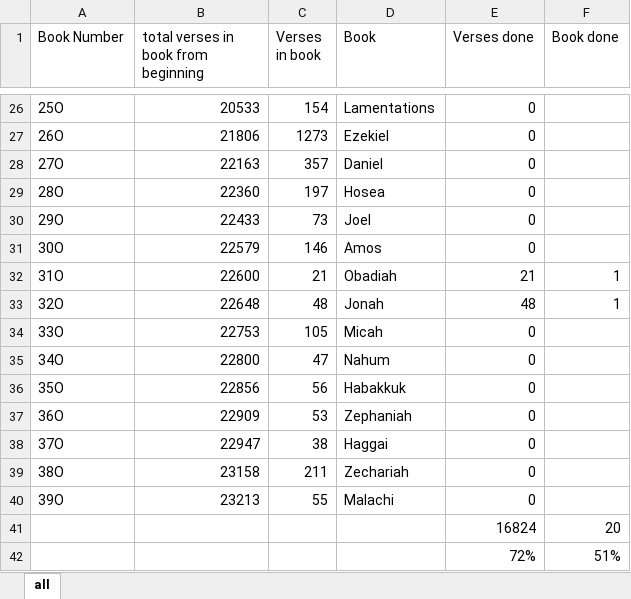
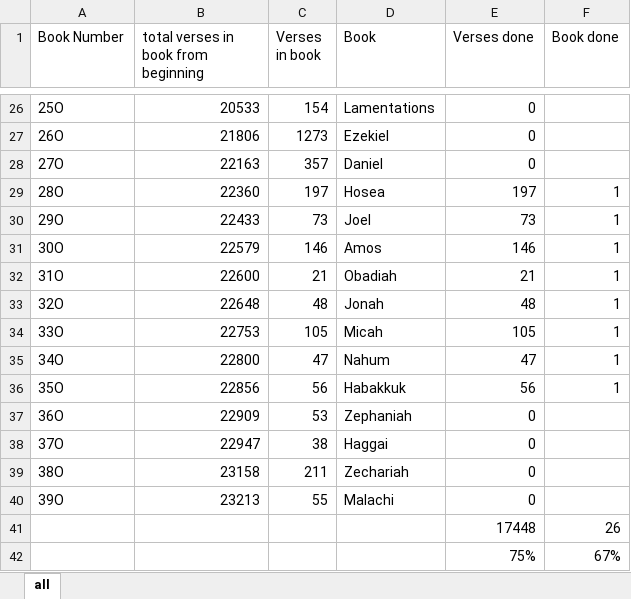
Before and after one commit to benemanuel/letteris, an Excel workbook: Tools/work progress.xlsx, sheet all, drawn as a sheet; only a part is shown, gaps mark what is left out; values as stored, in another font and other column widths than the file's, no borders; table styles not drawn; removed rows and columns are numbered as before the commit, all else as after; the diff names each change by its address in the sheet, - before the commit and + after, or states it on an @@ line.

```diff
--- a/Tools/work progress.xlsx (sheet all)
+++ b/Tools/work progress.xlsx (sheet all)
-E29 (Verses done): 0
+E29 (Verses done): 197
-F29:F31 (Book done): (empty)
+F29:F31 (Book done): 1
-E30 (Verses done): 0
+E30 (Verses done): 73
-E31 (Verses done): 0
+E31 (Verses done): 146
-E34 (Verses done): 0
+E34 (Verses done): 105
-F34:F36 (Book done): (empty)
+F34:F36 (Book done): 1
-E35 (Verses done): 0
+E35 (Verses done): 47
-E36 (Verses done): 0
+E36 (Verses done): 56
-row 41:  |  |  |  | 16824 | 20
-row 42:  |  |  |  | 72% | 51%
+row 41:  |  |  |  | 17448 | 26
+row 42:  |  |  |  | 75% | 67%
```
Also changed, not shown: 14 other files.
